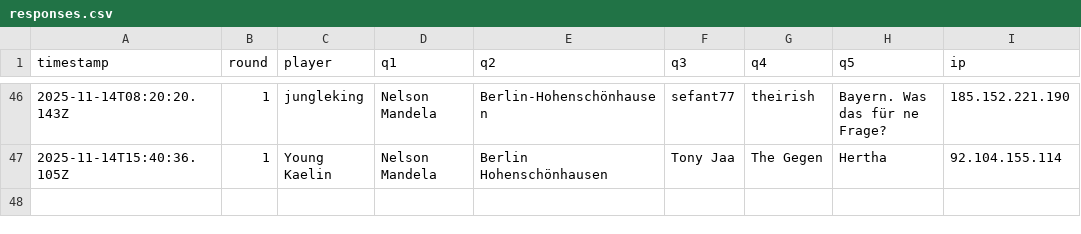
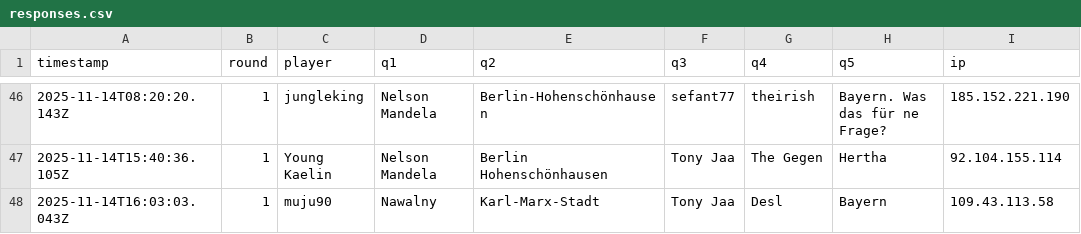
Before and after one commit to Mart-041/Im-with-stupid, a CSV file: data/responses.csv, drawn as a sheet; only a part is shown, gaps mark what is left out; the diff names each change by its address in the sheet, - before the commit and + after, or states it on an @@ line.

Commit message:
add response muju90 @ 2025-11-14T16:03:03.043Z

```diff
--- a/data/responses.csv
+++ b/data/responses.csv
+row 48: 2025-11-14T16:03:03.043Z | 1 | muju90 | Nawalny | Karl-Marx-Stadt | Tony Jaa | Desl | Bayern | 109.43.113.58
```
